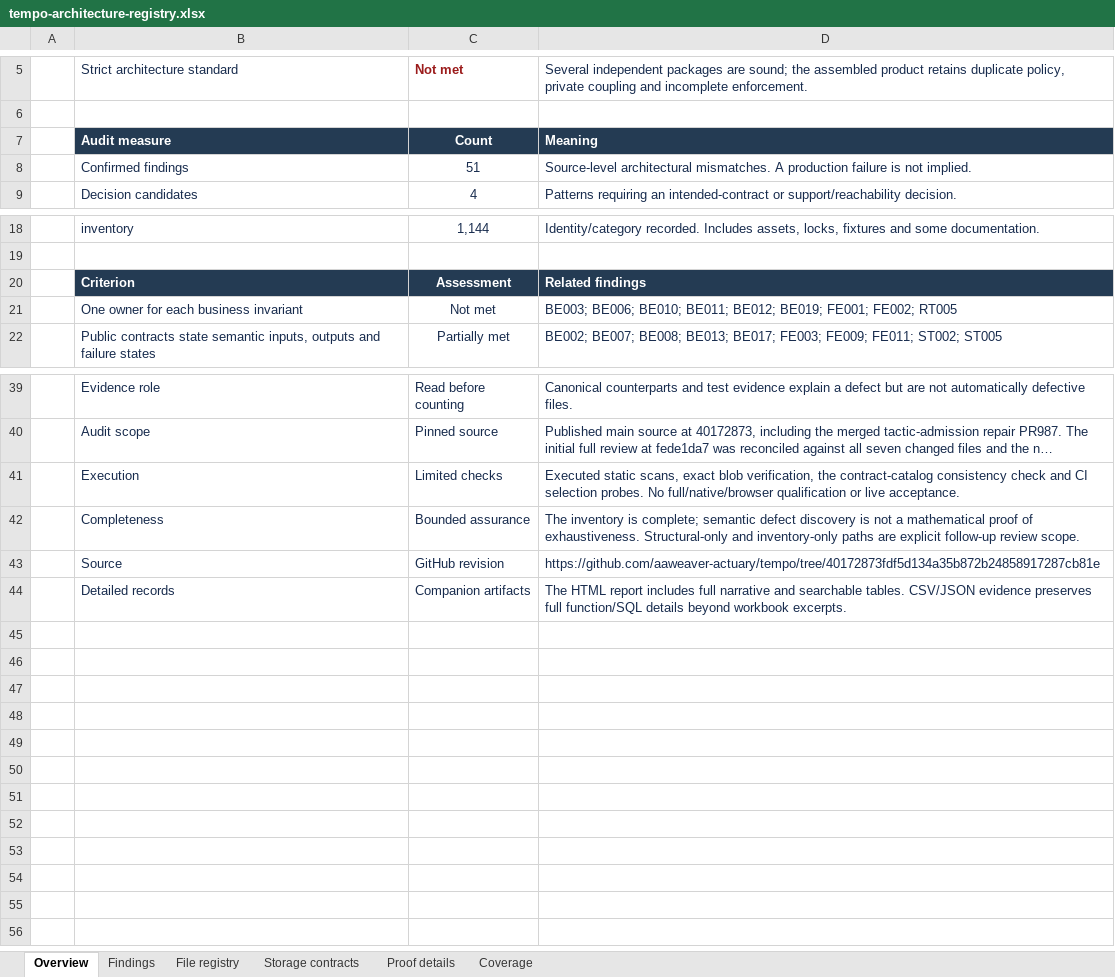
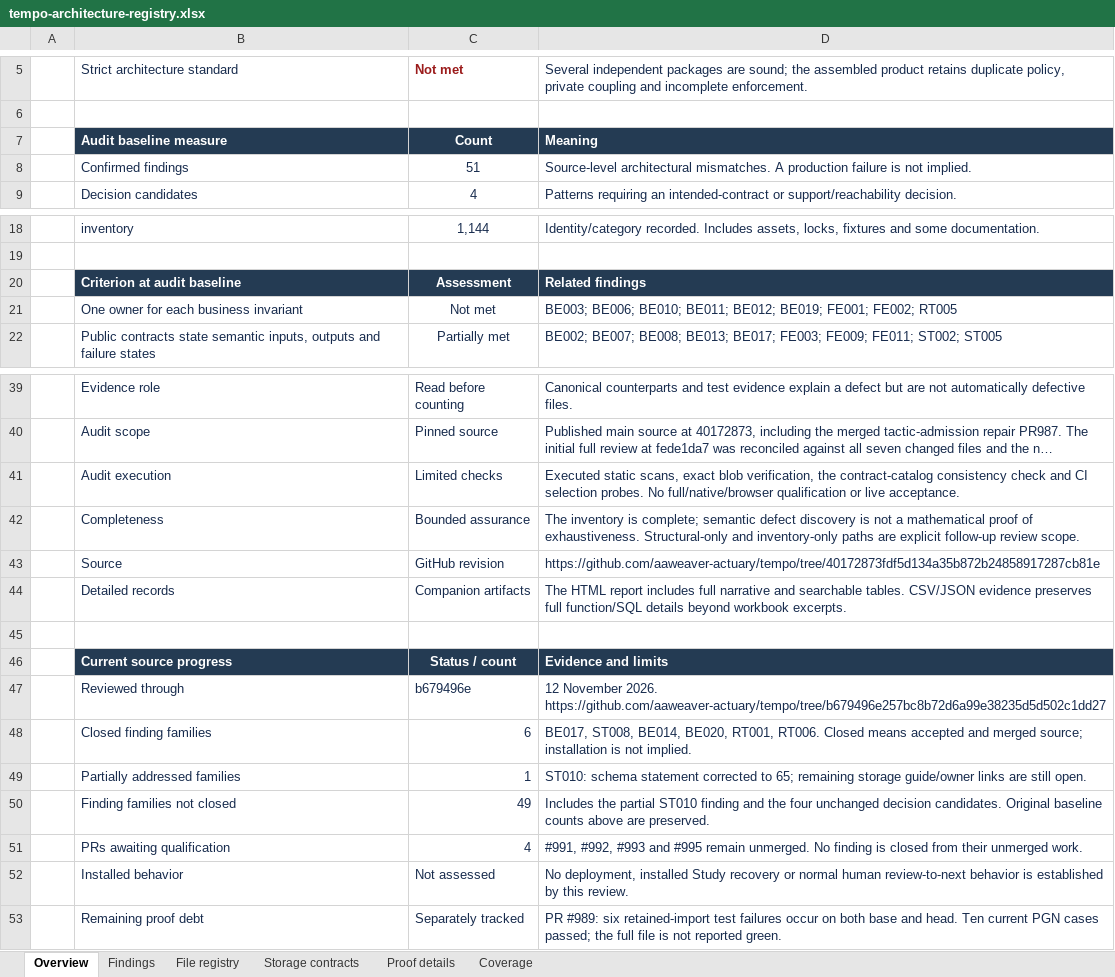
Before and after one commit to aaweaver-actuary/tempo, an Excel workbook: tempo-architecture-registry.xlsx, sheet Overview, drawn as a sheet; only a part is shown, gaps mark what is left out; long unchanged cells end in …; values as stored, in another font and other column widths than the file's, no borders; the diff names each change by its address in the sheet, - before the commit and + after, or states it on an @@ line.

Commit message:
Record accepted architecture merges and pending qualification in the audit

```diff
--- a/tempo-architecture-registry.xlsx (sheet Overview)
+++ b/tempo-architecture-registry.xlsx (sheet Overview)
-B7: Audit measure
+B7: Audit baseline measure
-B20: Criterion
+B20: Criterion at audit baseline
-B41: Execution
+B41: Audit execution
+row 45: (empty)
+row 46:  | Current source progress | Status / count | Evidence and limits
+row 47:  | Reviewed through | b679496e | 12 November 2026. https://github.com/aaweaver-actuary/tempo/tree/b679496e257bc8b72d6a99e38235d5d502c1dd27
+row 48:  | Closed finding families | 6 | BE017, ST008, BE014, BE020, RT001, RT006. Closed means accepted and merged source; installation is not implied.
+row 49:  | Partially addressed families | 1 | ST010: schema statement corrected to 65; remaining storage guide/owner links are still open.
+row 50:  | Finding families not closed | 49 | Includes the partial ST010 finding and the four unchanged decision candidates. Original baseline counts above are preserved.
+row 51:  | PRs awaiting qualification | 4 | #991, #992, #993 and #995 remain unmerged. No finding is closed from their unmerged work.
+row 52:  | Installed behavior | Not assessed | No deployment, installed Study recovery or normal human review-to-next behavior is established by this review.
+row 53:  | Remaining proof debt | Separately tracked | PR #989: six retained-import test failures occur on both base and head. Ten current PGN cases passed; the full file is not reported green.
```
Also changed, not shown: sheet Findings, 2 other files.
